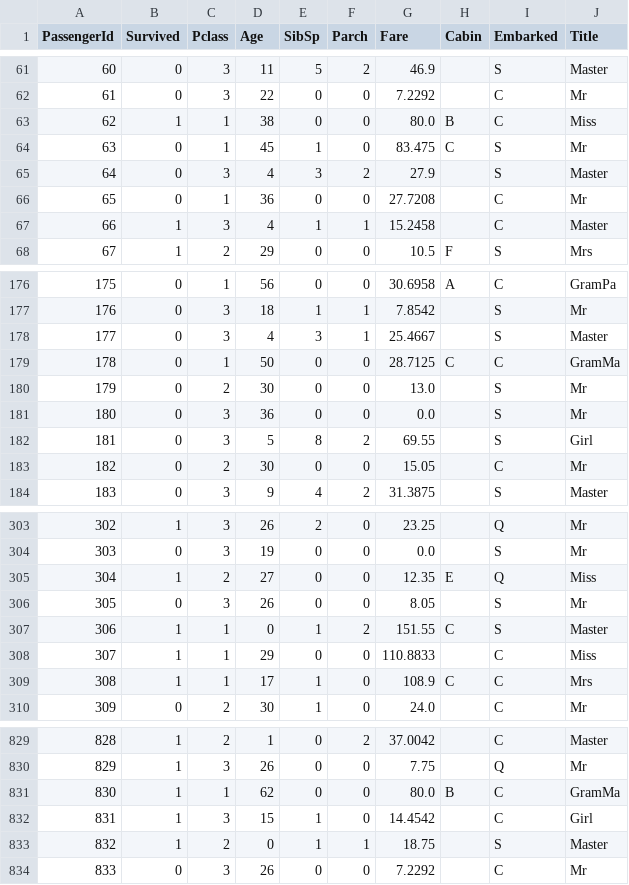
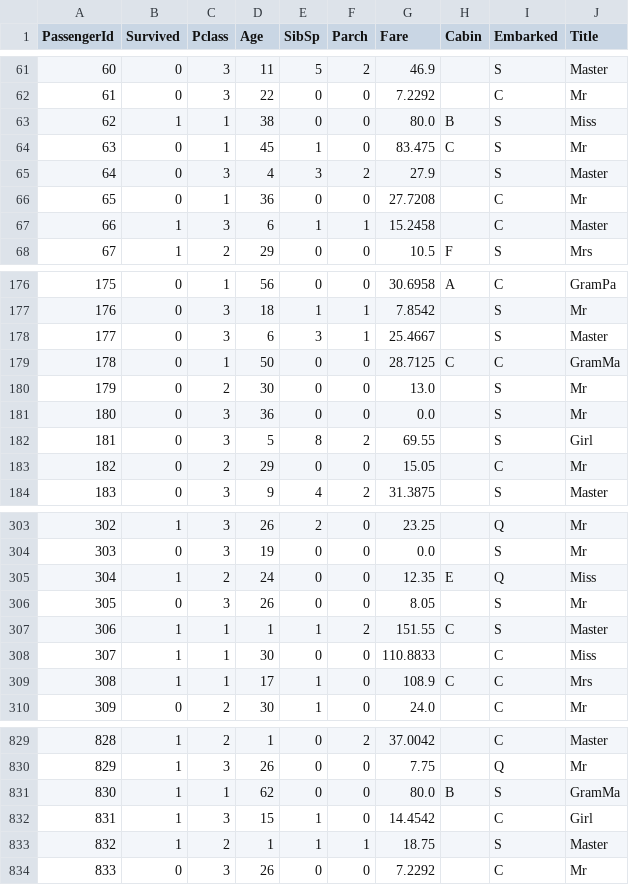
Before and after one commit to zollen/Python-ML, a CSV file: titanic_kaggle/data/train_processed.csv, drawn as a sheet; only a part is shown, gaps mark what is left out; the diff covers the shown part only.

```diff
--- a/titanic_kaggle/data/train_processed.csv
+++ b/titanic_kaggle/data/train_processed.csv
@@ -62,3 +62,3 @@ PassengerId,Survived,Pclass,Age,SibSp,Parch,Fare,Cabin,Embarked,Title
 61,0,3,22,0,0,7.2292,,C,Mr
-62,1,1,38,0,0,80.0,B,C,Miss
+62,1,1,38,0,0,80.0,B,S,Miss
 63,0,1,45,1,0,83.475,C,S,Mr
@@ -66,3 +66,3 @@ PassengerId,Survived,Pclass,Age,SibSp,Parch,Fare,Cabin,Embarked,Title
 65,0,1,36,0,0,27.7208,,C,Mr
-66,1,3,4,1,1,15.2458,,C,Master
+66,1,3,6,1,1,15.2458,,C,Master
 67,1,2,29,0,0,10.5,F,S,Mrs
@@ -177,3 +177,3 @@ PassengerId,Survived,Pclass,Age,SibSp,Parch,Fare,Cabin,Embarked,Title
 176,0,3,18,1,1,7.8542,,S,Mr
-177,0,3,4,3,1,25.4667,,S,Master
+177,0,3,6,3,1,25.4667,,S,Master
 178,0,1,50,0,0,28.7125,C,C,GramMa
@@ -182,3 +182,3 @@ PassengerId,Survived,Pclass,Age,SibSp,Parch,Fare,Cabin,Embarked,Title
 181,0,3,5,8,2,69.55,,S,Girl
-182,0,2,30,0,0,15.05,,C,Mr
+182,0,2,29,0,0,15.05,,C,Mr
 183,0,3,9,4,2,31.3875,,S,Master
@@ -304,6 +304,6 @@ PassengerId,Survived,Pclass,Age,SibSp,Parch,Fare,Cabin,Embarked,Title
 303,0,3,19,0,0,0.0,,S,Mr
-304,1,2,27,0,0,12.35,E,Q,Miss
+304,1,2,24,0,0,12.35,E,Q,Miss
 305,0,3,26,0,0,8.05,,S,Mr
-306,1,1,0,1,2,151.55,C,S,Master
-307,1,1,29,0,0,110.8833,,C,Miss
+306,1,1,1,1,2,151.55,C,S,Master
+307,1,1,30,0,0,110.8833,,C,Miss
 308,1,1,17,1,0,108.9,C,C,Mrs
@@ -830,5 +830,5 @@ PassengerId,Survived,Pclass,Age,SibSp,Parch,Fare,Cabin,Embarked,Title
 829,1,3,26,0,0,7.75,,Q,Mr
-830,1,1,62,0,0,80.0,B,C,GramMa
+830,1,1,62,0,0,80.0,B,S,GramMa
 831,1,3,15,1,0,14.4542,,C,Girl
-832,1,2,0,1,1,18.75,,S,Master
+832,1,2,1,1,1,18.75,,S,Master
 833,0,3,26,0,0,7.2292,,C,Mr
```
Also changed, not shown: 17 edited cells elsewhere in this file, titanic_kaggle/data/test_processed.csv, 1 other file.
